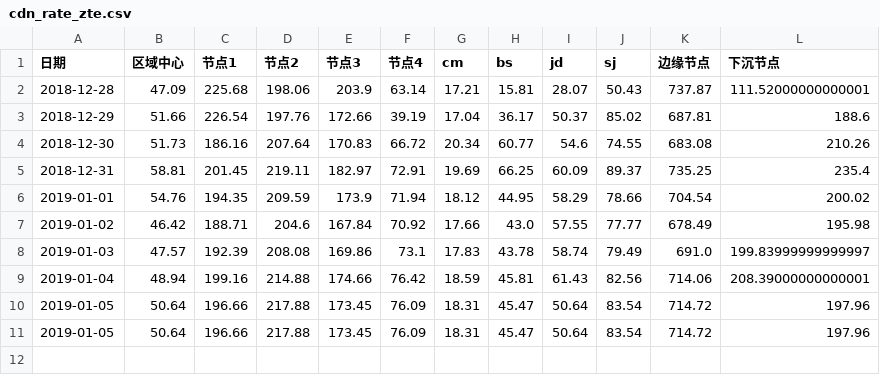
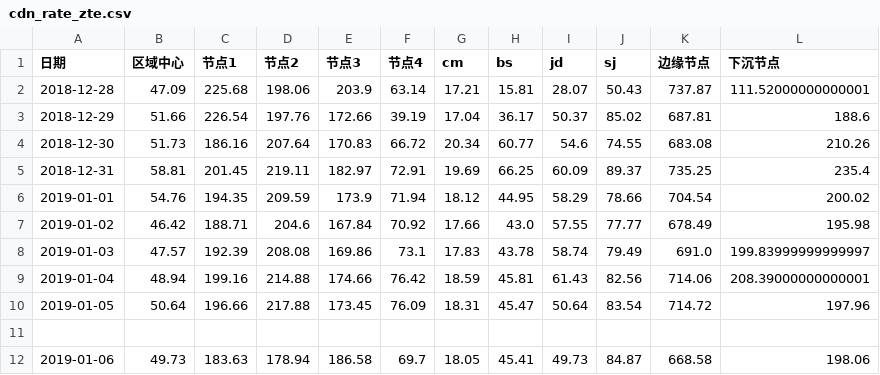
Before and after one commit to mtbdc-dy/LittlePrograms, a CSV file: web/webCrawler/cdn_rate_zte.csv, drawn as a sheet.

```diff
--- a/web/webCrawler/cdn_rate_zte.csv
+++ b/web/webCrawler/cdn_rate_zte.csv
@@ -10,2 +10,3 @@
 2019-01-05,50.64,196.66,217.88,173.45,76.09,18.31,45.47,50.64,83.54,714.72,197.96
-2019-01-05,50.64,196.66,217.88,173.45,76.09,18.31,45.47,50.64,83.54,714.72,197.96
+
+2019-01-06,49.73,183.63,178.94,186.58,69.7,18.05,45.41,49.73,84.87,668.58,198.06
```
Also changed, not shown: web/webCrawler/cdn_rate.csv, 1 other file.
